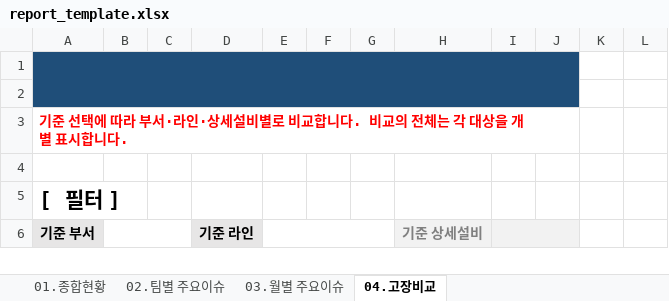
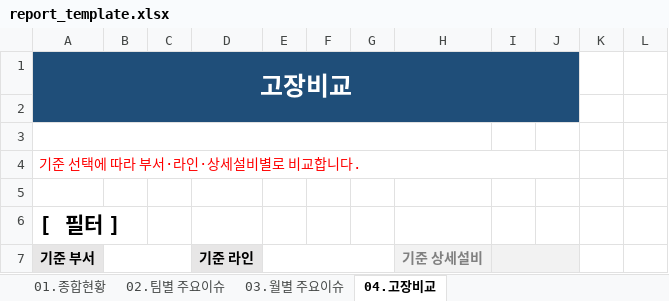
Before and after one commit to kjw413/equipment-failure-analyzer, an Excel workbook: config/report_template.xlsx, sheet 04.고장비교, drawn as a sheet; only a part is shown; values as stored, in another font and other column widths than the file's, no borders; charts and pictures not drawn; removed rows and columns are numbered as before the commit, all else as after; the diff names each change by its address in the sheet, - before the commit and + after, or states it on an @@ line.

```diff
--- a/config/report_template.xlsx (sheet 04.고장비교)
+++ b/config/report_template.xlsx (sheet 04.고장비교)
+row 1: 고장비교
-A2 fill: #1F4E79
+A2 fill: none
-A1:J2 merged
+A3:H3 merged
-A4 (기준 부서): 기준 선택에 따라 부서·라인·상세설비별로 비교합니다. 비교의 전체는 각 대상을 개별 표시합니다.
+A4 (기준 부서): 기준 선택에 따라 부서·라인·상세설비별로 비교합니다.
-A4 bold: on
+A4 bold: off
```
Also changed, not shown: sheet 03.월별 주요이슈, sheet 01.종합현황, sheet 02.팀별 주요이슈, charts or pictures, 27 other files.
